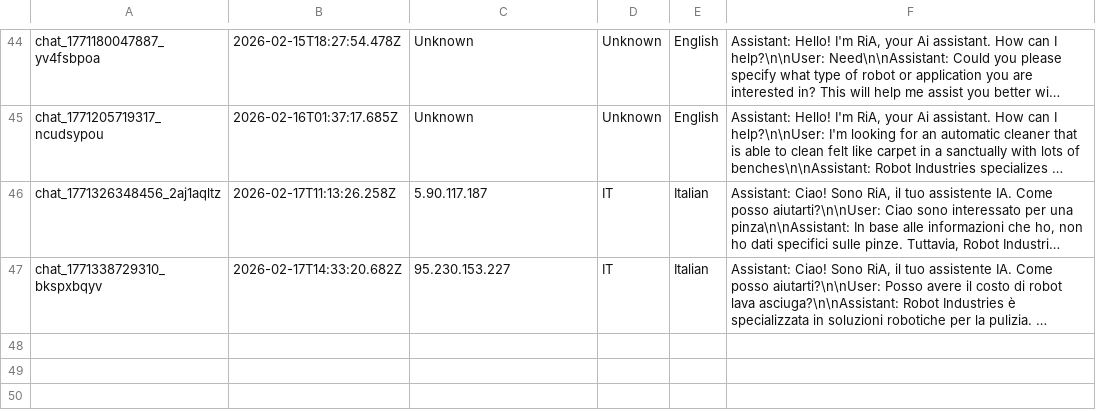
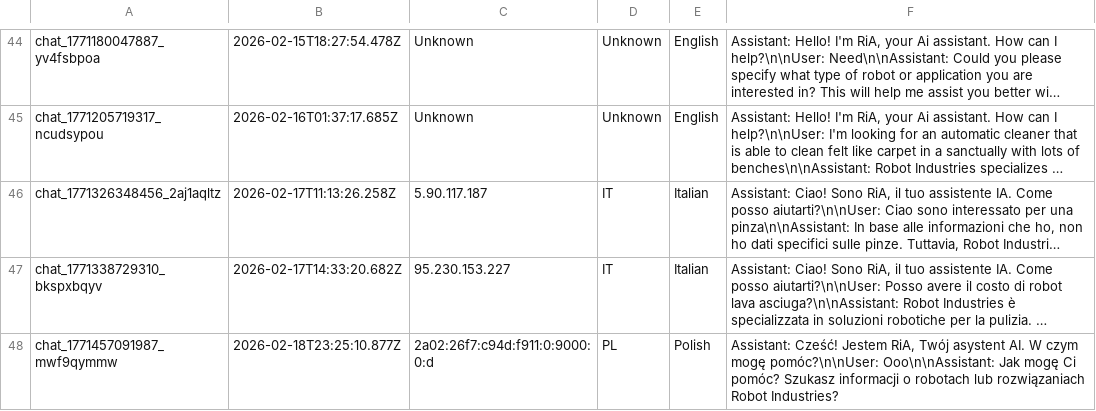
Before and after one commit to RaresC24/chatbot, a CSV file: conversations.csv, drawn as a sheet; only a part is shown, gaps mark what is left out; long unchanged cells end in …; the diff names each change by its address in the sheet, - before the commit and + after, or states it on an @@ line.

Commit message:
Log conversation chat_1771457091987_mwf9qymmw

```diff
--- a/conversations.csv
+++ b/conversations.csv
+row 48: chat_1771457091987_mwf9qymmw | 2026-02-18T23:25:10.877Z | 2a02:26f7:c94d:f911:0:9000:0:d | PL | Polish | Assistant: Cześć! Jestem RiA, Twój asystent AI. W czym mogę pomóc?\n\nUser: Ooo\n\nAssistant: Jak mogę Ci pomóc? Szukasz informacji o robotach lub rozwiązaniach Robot Industries?
```
